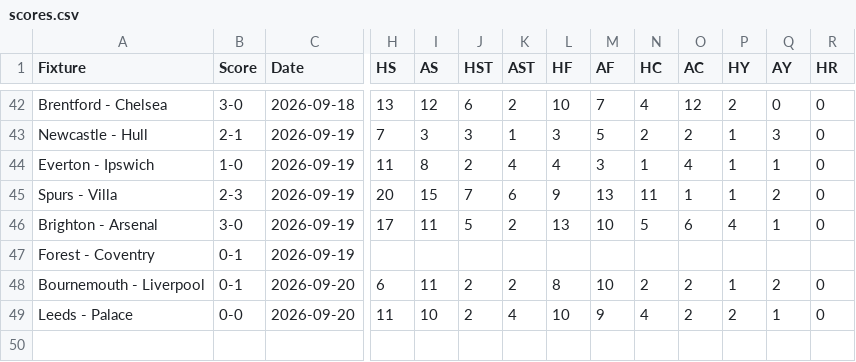
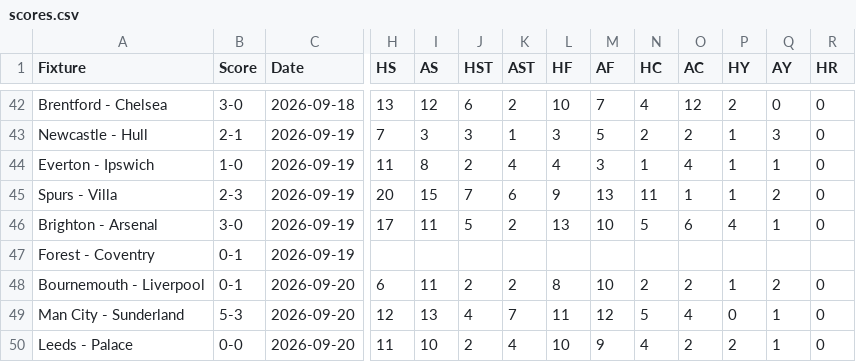
Before and after one commit to ps9786/pl-predictions, a CSV file: pl/scores.csv, drawn as a sheet; only a part is shown, gaps mark what is left out; rows hold the shown columns only; the diff names each change by its address in the sheet, - before the commit and + after, or states it on an @@ line.

```diff
--- a/pl/scores.csv
+++ b/pl/scores.csv
+row 49: Man City - Sunderland | 5-3 | 2026-09-20 | 12 | 13 | 4 | 7 | 11 | 12 | 5 | 4 | 0 | 1 | 0
```
Also changed, not shown: matchup_summary.csv, pl/league_table.csv.
